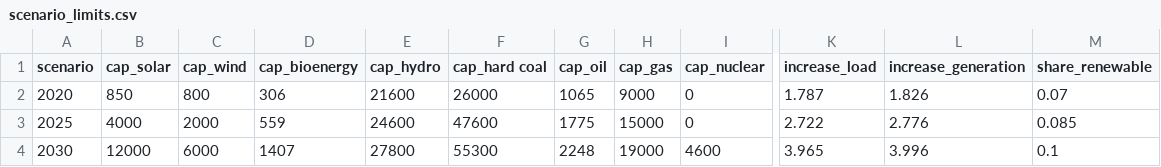
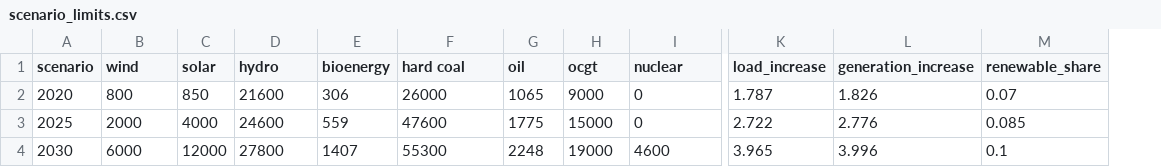
Before and after one commit to alexfias/ReVietSys, a CSV file: scenario_limits.csv, drawn as a sheet; only a part is shown, gaps mark what is left out; removed rows and columns are numbered as before the commit, all else as after; the diff names each change by its address in the sheet, - before the commit and + after, or states it on an @@ line.

Commit message:
load, missing buses and scenarios from dev. plan

```diff
--- a/scenario_limits.csv
+++ b/scenario_limits.csv
-column B (cap_solar), rows 2-4: 850 | 4000 | 12000
-column D (cap_bioenergy), rows 2-4: 306 | 559 | 1407
+column C (solar), rows 2-4: 850 | 4000 | 12000
+column E (bioenergy), rows 2-4: 306 | 559 | 1407
-B1: cap_wind
+B1: wind
-D1: cap_hydro
+D1: hydro
-F1: cap_hard coal
+F1: hard coal
-G1: cap_oil
+G1: oil
-H1: cap_gas
+H1: ocgt
-I1: cap_nuclear
+I1: nuclear
-K1: increase_load
+K1: load_increase
-L1: increase_generation
+L1: generation_increase
-M1: share_renewable
+M1: renewable_share
```
Also changed, not shown: costs.csv, 8 other files.
